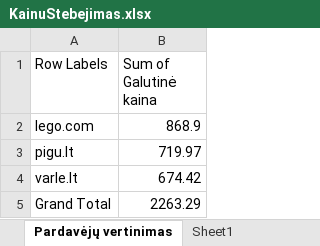
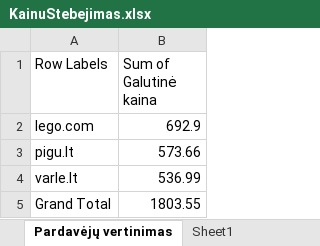
Before and after one commit to nupustas/rpa, an Excel workbook: Grupinis/KainuStebejimas.xlsx, sheet Pardavėjų vertinimas, drawn as a sheet; values as stored, in another font and other column widths than the file's, no borders; the diff names each change by its address in the sheet, - before the commit and + after, or states it on an @@ line.

```diff
--- a/Grupinis/KainuStebejimas.xlsx (sheet Pardavėjų vertinimas)
+++ b/Grupinis/KainuStebejimas.xlsx (sheet Pardavėjų vertinimas)
-B2 (Sum of Galutinė kaina): 868.9
+B2 (Sum of Galutinė kaina): 692.9
-B3 (Sum of Galutinė kaina): 719.97
+B3 (Sum of Galutinė kaina): 573.66
-B4 (Sum of Galutinė kaina): 674.42
+B4 (Sum of Galutinė kaina): 536.99
-B5 (Sum of Galutinė kaina): 2263.29
+B5 (Sum of Galutinė kaina): 1803.55
```
Also changed, not shown: sheet Kainos, sheet Geriausia kaina, sheet Kainų suvestinė, sheet Prekės, sheet Parduotuvės, sheet Sheet1, other sheet tabs, 31 other files.
